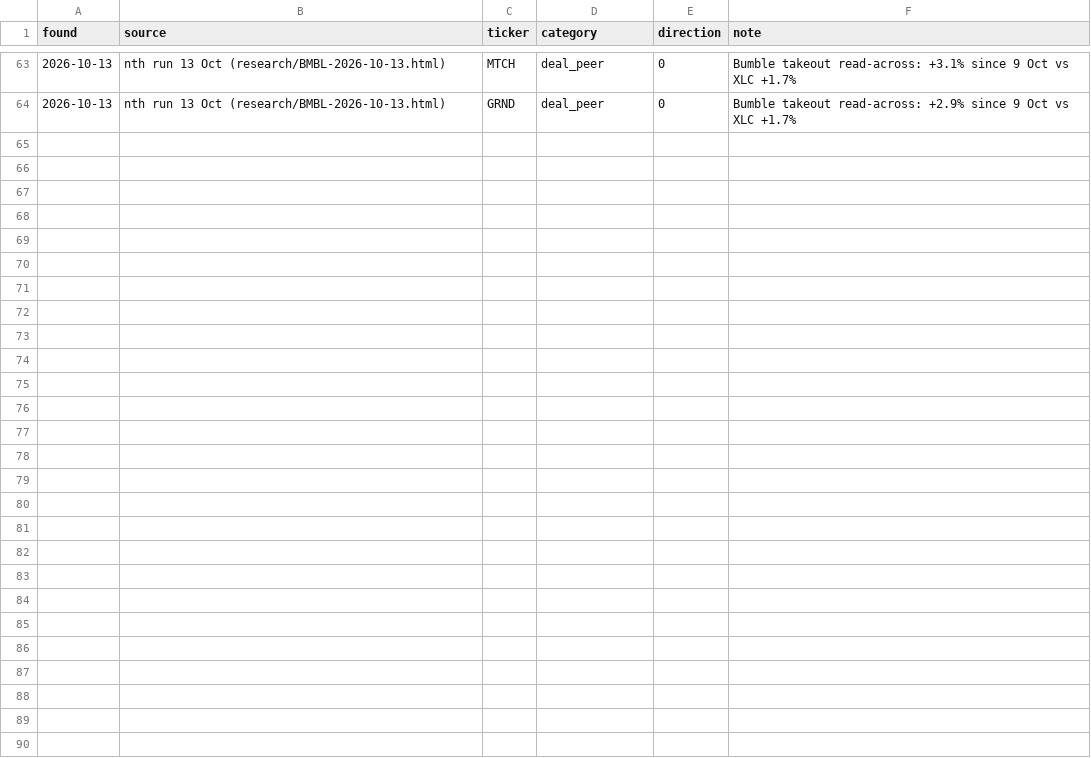
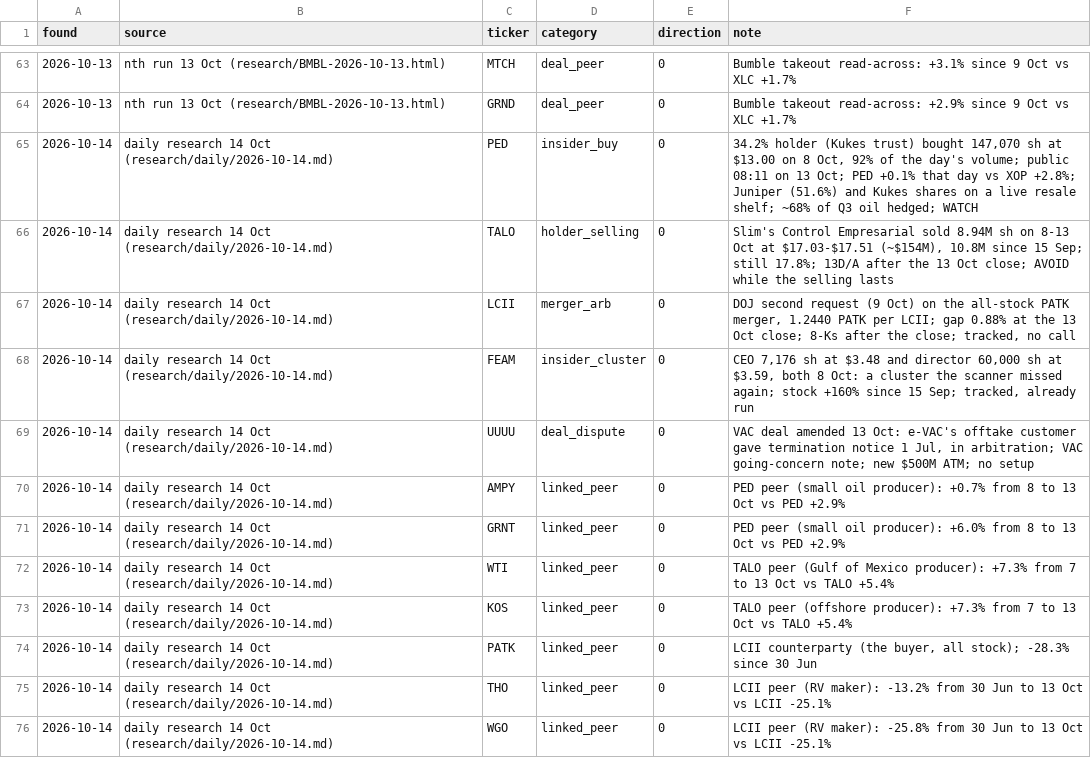
Before and after one commit to astonmonnach/signal-research, a CSV file: ledger/manual_calls.csv, drawn as a sheet; only a part is shown, gaps mark what is left out; the diff names each change by its address in the sheet, - before the commit and + after, or states it on an @@ line.

```diff
--- a/ledger/manual_calls.csv
+++ b/ledger/manual_calls.csv
+row 65: 2026-10-14 | daily research 14 Oct (research/daily/2026-10-14.md) | PED | insider_buy | 0 | 34.2% holder (Kukes trust) bought 147,070 sh at $13.00 on 8 Oct, 92% of the day's volume; public 08:11 on 13 Oct; PED +0.1% that day vs XOP +2.8%; Juniper (51.6%) and Kukes shares on a live resale shelf; ~68% of Q3 oil hedged; WATCH
+row 66: 2026-10-14 | daily research 14 Oct (research/daily/2026-10-14.md) | TALO | holder_selling | 0 | Slim's Control Empresarial sold 8.94M sh on 8-13 Oct at $17.03-$17.51 (~$154M), 10.8M since 15 Sep; still 17.8%; 13D/A after the 13 Oct close; AVOID while the selling lasts
+row 67: 2026-10-14 | daily research 14 Oct (research/daily/2026-10-14.md) | LCII | merger_arb | 0 | DOJ second request (9 Oct) on the all-stock PATK merger, 1.2440 PATK per LCII; gap 0.88% at the 13 Oct close; 8-Ks after the close; tracked, no call
+row 68: 2026-10-14 | daily research 14 Oct (research/daily/2026-10-14.md) | FEAM | insider_cluster | 0 | CEO 7,176 sh at $3.48 and director 60,000 sh at $3.59, both 8 Oct: a cluster the scanner missed again; stock +160% since 15 Sep; tracked, already run
+row 69: 2026-10-14 | daily research 14 Oct (research/daily/2026-10-14.md) | UUUU | deal_dispute | 0 | VAC deal amended 13 Oct: e-VAC's offtake customer gave termination notice 1 Jul, in arbitration; VAC going-concern note; new $500M ATM; no setup
+row 70: 2026-10-14 | daily research 14 Oct (research/daily/2026-10-14.md) | AMPY | linked_peer | 0 | PED peer (small oil producer): +0.7% from 8 to 13 Oct vs PED +2.9%
+row 71: 2026-10-14 | daily research 14 Oct (research/daily/2026-10-14.md) | GRNT | linked_peer | 0 | PED peer (small oil producer): +6.0% from 8 to 13 Oct vs PED +2.9%
+row 72: 2026-10-14 | daily research 14 Oct (research/daily/2026-10-14.md) | WTI | linked_peer | 0 | TALO peer (Gulf of Mexico producer): +7.3% from 7 to 13 Oct vs TALO +5.4%
+row 73: 2026-10-14 | daily research 14 Oct (research/daily/2026-10-14.md) | KOS | linked_peer | 0 | TALO peer (offshore producer): +7.3% from 7 to 13 Oct vs TALO +5.4%
+row 74: 2026-10-14 | daily research 14 Oct (research/daily/2026-10-14.md) | PATK | linked_peer | 0 | LCII counterparty (the buyer, all stock); -28.3% since 30 Jun
+row 75: 2026-10-14 | daily research 14 Oct (research/daily/2026-10-14.md) | THO | linked_peer | 0 | LCII peer (RV maker): -13.2% from 30 Jun to 13 Oct vs LCII -25.1%
+row 76: 2026-10-14 | daily research 14 Oct (research/daily/2026-10-14.md) | WGO | linked_peer | 0 | LCII peer (RV maker): -25.8% from 30 Jun to 13 Oct vs LCII -25.1%
```
Also changed, not shown: data/nq_regime_log.csv, graph/edges.csv, 12 other files.
